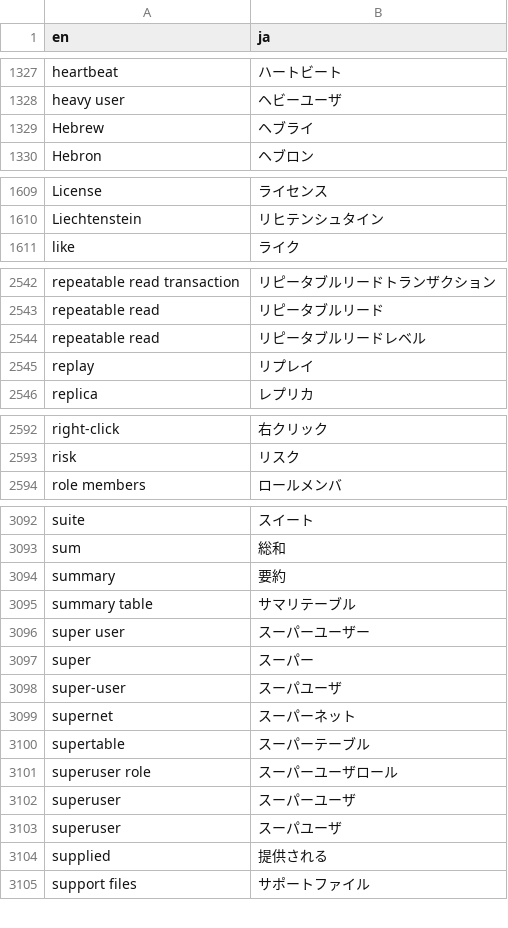
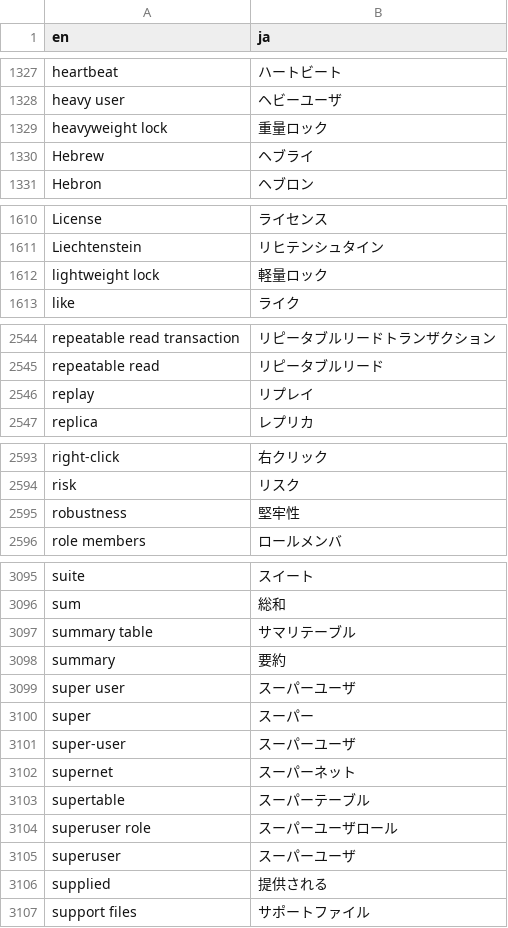
Before and after one commit to pgsql-jp/taiyaku, a CSV file: jpug-doc.en.ja.csv, drawn as a sheet; only a part is shown, gaps mark what is left out; the diff covers the shown part only.

Commit message:
9.6の文書から更新
方針により書き換え予定のため統一。スーパ -> スーパー

```diff
--- a/jpug-doc.en.ja.csv
+++ b/jpug-doc.en.ja.csv
@@ -1328,2 +1328,3 @@ heartbeat,ハートビート
 heavy user,ヘビーユーザ
+heavyweight lock,重量ロック
 Hebrew,ヘブライ
@@ -1610,2 +1611,3 @@ License,ライセンス
 Liechtenstein,リヒテンシュタイン
+lightweight lock,軽量ロック
 like,ライク
@@ -2543,3 +2545,2 @@ repeatable read transaction,リピータブルリードトランザクション
 repeatable read,リピータブルリード
-repeatable read,リピータブルリードレベル
 replay,リプレイ
@@ -2593,2 +2594,3 @@ right-click,右クリック
 risk,リスク
+robustness,堅牢性
 role members,ロールメンバ
@@ -3093,7 +3096,7 @@ suite,スイート
 sum,総和
-summary,要約
 summary table,サマリテーブル
-super user,スーパーユーザー
+summary,要約
+super user,スーパーユーザ
 super,スーパー
-super-user,スーパユーザ
+super-user,スーパーユーザ
 supernet,スーパーネット
@@ -3102,3 +3105,2 @@ superuser role,スーパーユーザロール
 superuser,スーパーユーザ
-superuser,スーパユーザ
 supplied,提供される
```
Also changed, not shown: 1 added row elsewhere in this file.
